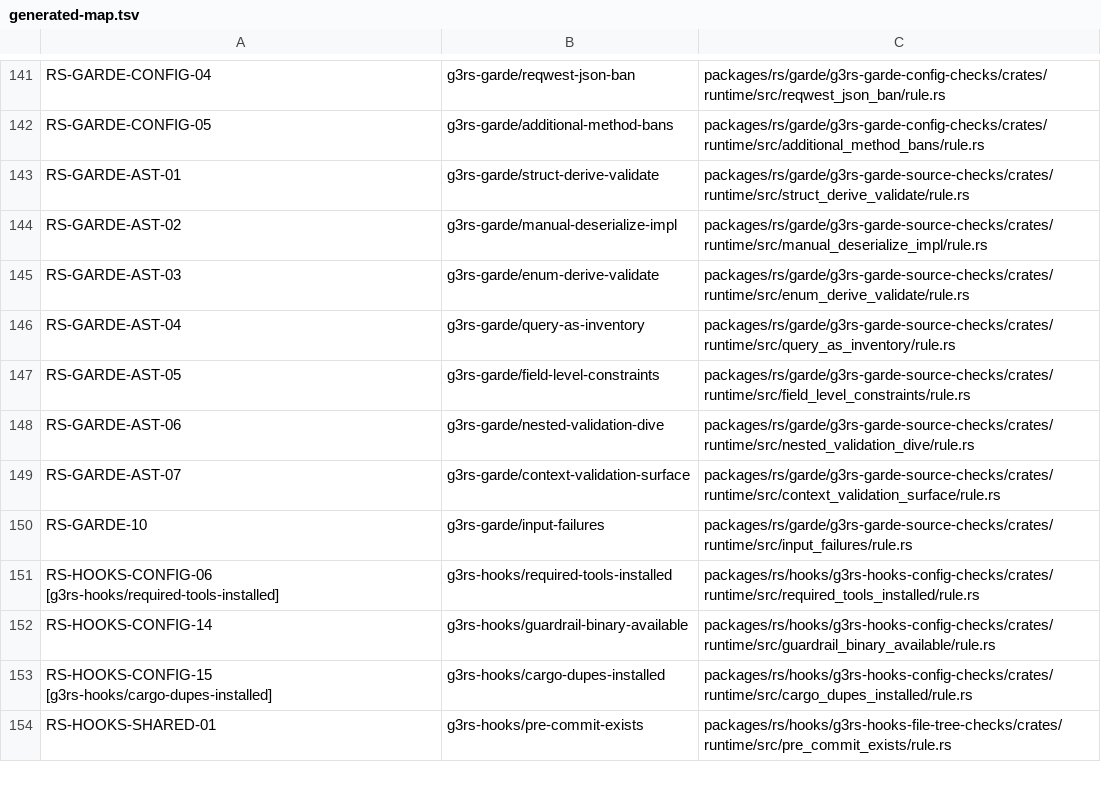
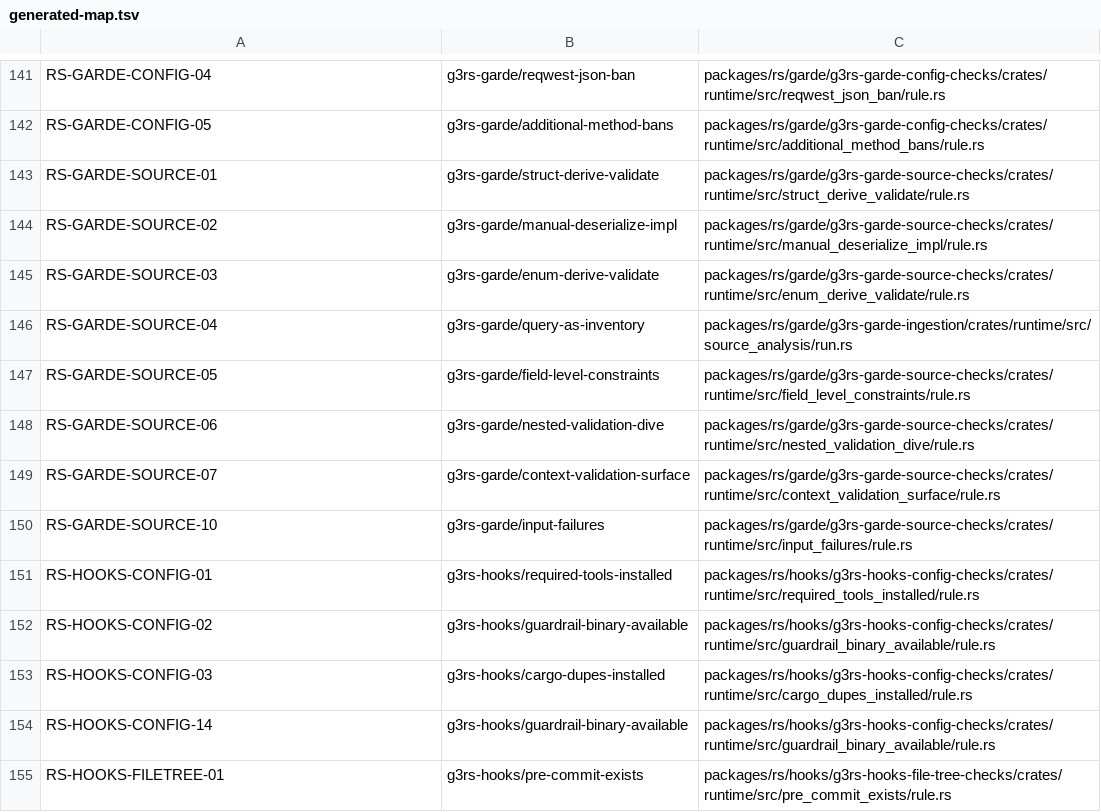
Before and after one commit to agent-quality-controls/guardrail3, a TSV file: .plans/rule-id-migration/generated-map.tsv, drawn as a sheet; only a part is shown, gaps mark what is left out; the diff covers the shown part only.

Commit message:
fix: complete semantic rule id migration map

```diff
--- a/.plans/rule-id-migration/generated-map.tsv
+++ b/.plans/rule-id-migration/generated-map.tsv
@@ -142,13 +142,14 @@ RS-GARDE-CONFIG-04	g3rs-garde/reqwest-json-ban	packages/rs/garde/g3rs-garde-conf
 RS-GARDE-CONFIG-05	g3rs-garde/additional-method-bans	packages/rs/garde/g3rs-garde-config-checks/crates/runtime/src/additional_method_bans/rule.rs
-RS-GARDE-AST-01	g3rs-garde/struct-derive-validate	packages/rs/garde/g3rs-garde-source-checks/crates/runtime/src/struct_derive_validate/rule.rs
-RS-GARDE-AST-02	g3rs-garde/manual-deserialize-impl	packages/rs/garde/g3rs-garde-source-checks/crates/runtime/src/manual_deserialize_impl/rule.rs
-RS-GARDE-AST-03	g3rs-garde/enum-derive-validate	packages/rs/garde/g3rs-garde-source-checks/crates/runtime/src/enum_derive_validate/rule.rs
-RS-GARDE-AST-04	g3rs-garde/query-as-inventory	packages/rs/garde/g3rs-garde-source-checks/crates/runtime/src/query_as_inventory/rule.rs
-RS-GARDE-AST-05	g3rs-garde/field-level-constraints	packages/rs/garde/g3rs-garde-source-checks/crates/runtime/src/field_level_constraints/rule.rs
-RS-GARDE-AST-06	g3rs-garde/nested-validation-dive	packages/rs/garde/g3rs-garde-source-checks/crates/runtime/src/nested_validation_dive/rule.rs
-RS-GARDE-AST-07	g3rs-garde/context-validation-surface	packages/rs/garde/g3rs-garde-source-checks/crates/runtime/src/context_validation_surface/rule.rs
-RS-GARDE-10	g3rs-garde/input-failures	packages/rs/garde/g3rs-garde-source-checks/crates/runtime/src/input_failures/rule.rs
-RS-HOOKS-CONFIG-06 [g3rs-hooks/required-tools-installed]	g3rs-hooks/required-tools-installed	packages/rs/hooks/g3rs-hooks-config-checks/crates/runtime/src/required_tools_installed/rule.rs
+RS-GARDE-SOURCE-01	g3rs-garde/struct-derive-validate	packages/rs/garde/g3rs-garde-source-checks/crates/runtime/src/struct_derive_validate/rule.rs
+RS-GARDE-SOURCE-02	g3rs-garde/manual-deserialize-impl	packages/rs/garde/g3rs-garde-source-checks/crates/runtime/src/manual_deserialize_impl/rule.rs
+RS-GARDE-SOURCE-03	g3rs-garde/enum-derive-validate	packages/rs/garde/g3rs-garde-source-checks/crates/runtime/src/enum_derive_validate/rule.rs
+RS-GARDE-SOURCE-04	g3rs-garde/query-as-inventory	packages/rs/garde/g3rs-garde-ingestion/crates/runtime/src/source_analysis/run.rs
+RS-GARDE-SOURCE-05	g3rs-garde/field-level-constraints	packages/rs/garde/g3rs-garde-source-checks/crates/runtime/src/field_level_constraints/rule.rs
+RS-GARDE-SOURCE-06	g3rs-garde/nested-validation-dive	packages/rs/garde/g3rs-garde-source-checks/crates/runtime/src/nested_validation_dive/rule.rs
+RS-GARDE-SOURCE-07	g3rs-garde/context-validation-surface	packages/rs/garde/g3rs-garde-source-checks/crates/runtime/src/context_validation_surface/rule.rs
+RS-GARDE-SOURCE-10	g3rs-garde/input-failures	packages/rs/garde/g3rs-garde-source-checks/crates/runtime/src/input_failures/rule.rs
+RS-HOOKS-CONFIG-01	g3rs-hooks/required-tools-installed	packages/rs/hooks/g3rs-hooks-config-checks/crates/runtime/src/required_tools_installed/rule.rs
+RS-HOOKS-CONFIG-02	g3rs-hooks/guardrail-binary-available	packages/rs/hooks/g3rs-hooks-config-checks/crates/runtime/src/guardrail_binary_available/rule.rs
+RS-HOOKS-CONFIG-03	g3rs-hooks/cargo-dupes-installed	packages/rs/hooks/g3rs-hooks-config-checks/crates/runtime/src/cargo_dupes_installed/rule.rs
 RS-HOOKS-CONFIG-14	g3rs-hooks/guardrail-binary-available	packages/rs/hooks/g3rs-hooks-config-checks/crates/runtime/src/guardrail_binary_available/rule.rs
-RS-HOOKS-CONFIG-15 [g3rs-hooks/cargo-dupes-installed]	g3rs-hooks/cargo-dupes-installed	packages/rs/hooks/g3rs-hooks-config-checks/crates/runtime/src/cargo_dupes_installed/rule.rs
-RS-HOOKS-SHARED-01	g3rs-hooks/pre-commit-exists	packages/rs/hooks/g3rs-hooks-file-tree-checks/crates/runtime/src/pre_commit_exists/rule.rs
+RS-HOOKS-FILETREE-01	g3rs-hooks/pre-commit-exists	packages/rs/hooks/g3rs-hooks-file-tree-checks/crates/runtime/src/pre_commit_exists/rule.rs
```
Also changed, not shown: 4 added rows, 5 removed rows and 146 edited cells elsewhere in this file, 6 other files.
